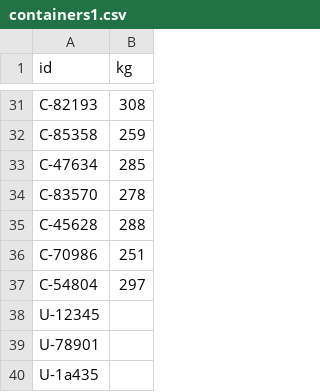
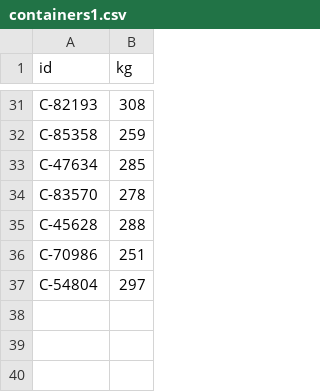
Before and after one commit to orenAzuz/ganshmuelgreen, a CSV file: Weight/app/in/containers1.csv, drawn as a sheet; only a part is shown, gaps mark what is left out; the diff names each change by its address in the sheet, - before the commit and + after, or states it on an @@ line.

```diff
--- a/Weight/app/in/containers1.csv
+++ b/Weight/app/in/containers1.csv
-row 38: U-12345
-row 39: U-78901
-row 40: U-1a435
```
Also changed, not shown: Weight/app/in/containers2.csv, 1 other file.
